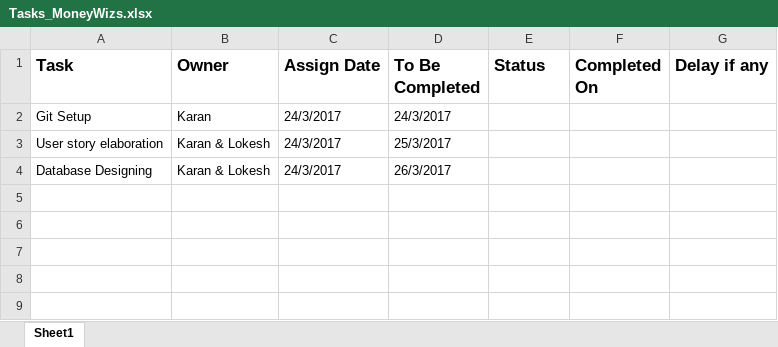
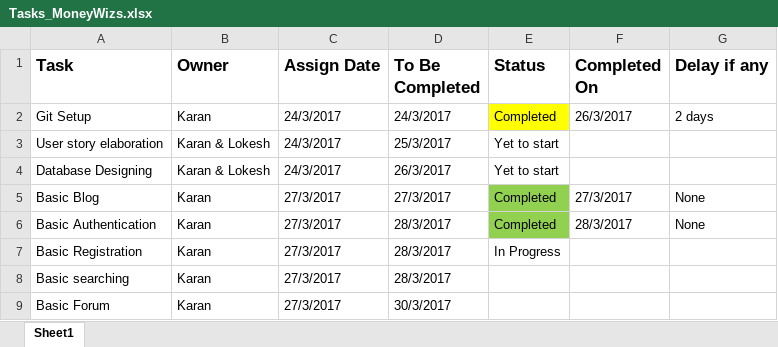
Before and after one commit to ktandon91/trademe, an Excel workbook: MoneyWizsDocs/Tasks_MoneyWizs.xlsx, sheet Sheet1, drawn as a sheet; values as stored, in another font and other column widths than the file's, no borders; the diff names each change by its address in the sheet, - before the commit and + after, or states it on an @@ line.

```diff
--- a/MoneyWizsDocs/Tasks_MoneyWizs.xlsx (sheet Sheet1)
+++ b/MoneyWizsDocs/Tasks_MoneyWizs.xlsx (sheet Sheet1)
-E2 (Status): (empty)
+E2 (Status): Completed
-E2 fill: none
+E2 fill: #FFFF00
-F2 (Completed On): (empty)
+F2 (Completed On): 26/3/2017
-G2 (Delay if any): (empty)
+G2 (Delay if any): 2 days
-E3:E4 (Status): (empty)
+E3:E4 (Status): Yet to start
+row 5: Basic Blog | Karan | 27/3/2017 | 27/3/2017 | Completed | 27/3/2017 | None
+row 6: Basic Authentication | Karan | 27/3/2017 | 28/3/2017 | Completed | 28/3/2017 | None
+row 7: Basic Registration | Karan | 27/3/2017 | 28/3/2017 | In Progress
+row 8: Basic searching | Karan | 27/3/2017 | 28/3/2017
+row 9: Basic Forum | Karan | 27/3/2017 | 30/3/2017
```
Also changed, not shown: 10 other files.
